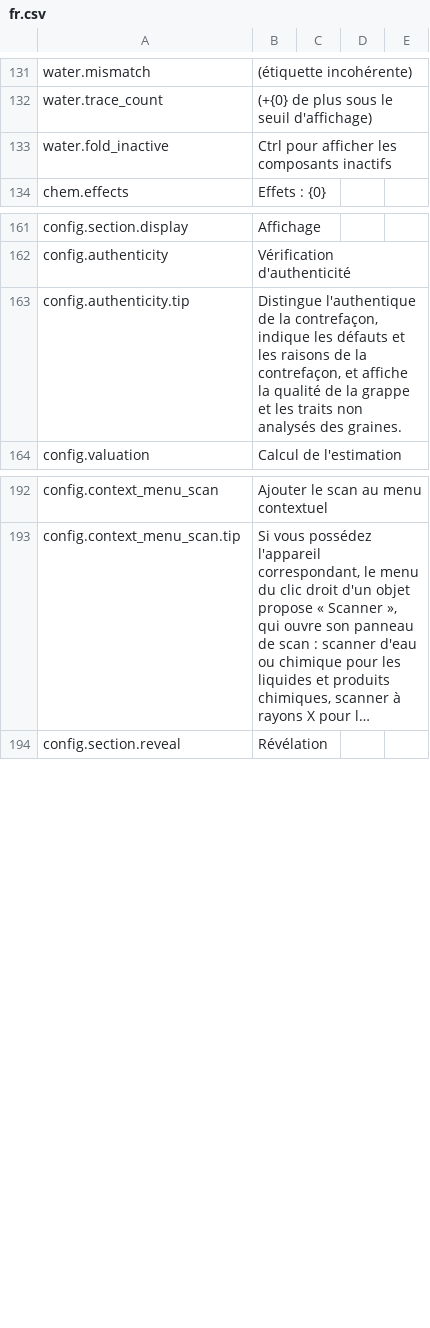
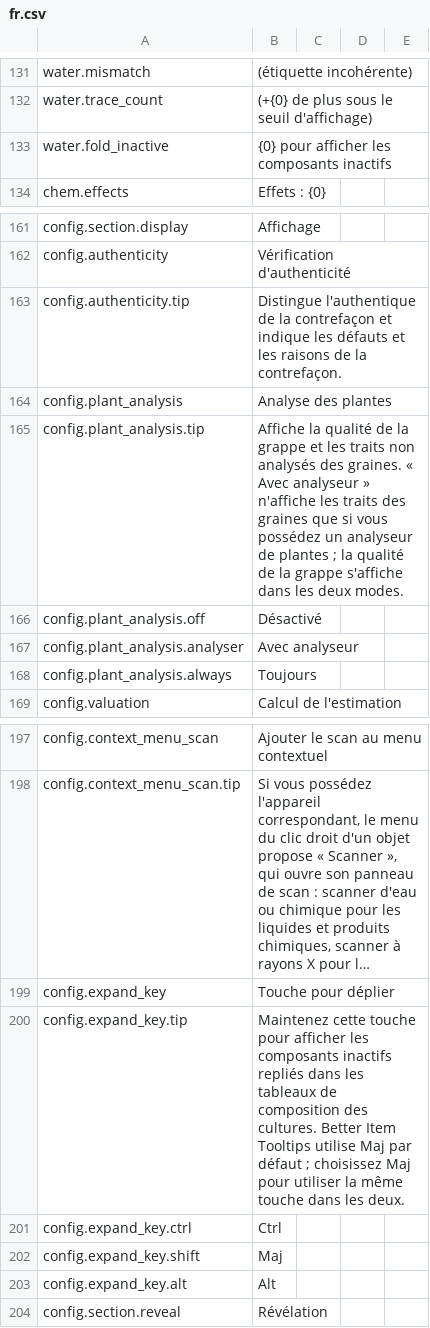
Before and after one commit to Nwflower/item-details, a CSV file: Localization/fr.csv, drawn as a sheet; only a part is shown, gaps mark what is left out; long unchanged cells end in …; the diff names each change by its address in the sheet, - before the commit and + after, or states it on an @@ line.

```diff
--- a/Localization/fr.csv
+++ b/Localization/fr.csv
-B133: Ctrl pour afficher les composants inactifs
+B133: {0} pour afficher les composants inactifs
-B163: …de la contrefaçon, indique les défauts et les raisons de la contrefaçon, et affiche la qualité de la grappe et les traits non analysés des graines.
+B163: …de la contrefaçon et indique les défauts et les raisons de la contrefaçon.
+row 164: config.plant_analysis | Analyse des plantes
+row 165: config.plant_analysis.tip | Affiche la qualité de la grappe et les traits non analysés des graines. « Avec analyseur » n'affiche les traits des graines que si vous possédez un analyseur de plantes ; la qualité de la grappe s'affiche dans les deux modes.
+row 166: config.plant_analysis.off | Désactivé
+row 167: config.plant_analysis.analyser | Avec analyseur
+row 168: config.plant_analysis.always | Toujours
+row 199: config.expand_key | Touche pour déplier
+row 200: config.expand_key.tip | Maintenez cette touche pour afficher les composants inactifs repliés dans les tableaux de composition des cultures. Better Item Tooltips utilise Maj par défaut ; choisissez Maj pour utiliser la même touche dans les deux.
+row 201: config.expand_key.ctrl | Ctrl
+row 202: config.expand_key.shift | Maj
+row 203: config.expand_key.alt | Alt
```
Also changed, not shown: Localization/de.csv, Localization/it.csv, 20 other files.
